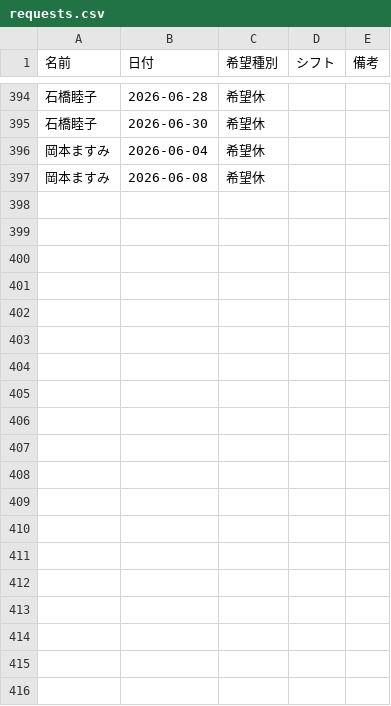
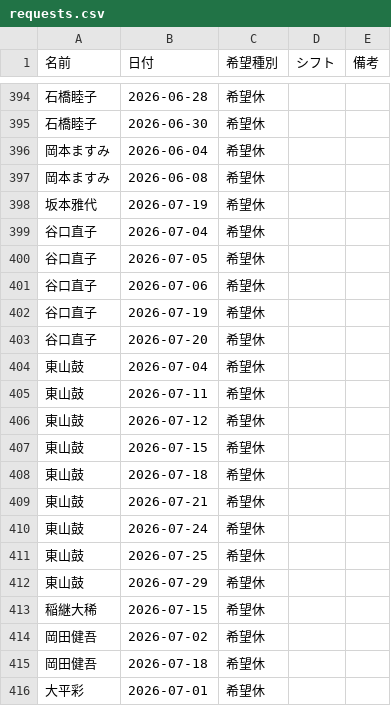
Before and after one commit to kuromamesan20-alt/kinmu-hyo, a CSV file: data/requests.csv, drawn as a sheet; only a part is shown, gaps mark what is left out; the diff covers the shown part only; the diff names each change by its address in the sheet, - before the commit and + after, or states it on an @@ line.

Commit message:
希望休データを更新

```diff
--- a/data/requests.csv
+++ b/data/requests.csv
+row 398: 坂本雅代 | 2026-07-19 | 希望休
+row 399: 谷口直子 | 2026-07-04 | 希望休
+row 400: 谷口直子 | 2026-07-05 | 希望休
+row 401: 谷口直子 | 2026-07-06 | 希望休
+row 402: 谷口直子 | 2026-07-19 | 希望休
+row 403: 谷口直子 | 2026-07-20 | 希望休
+row 404: 東山鼓 | 2026-07-04 | 希望休
+row 405: 東山鼓 | 2026-07-11 | 希望休
+row 406: 東山鼓 | 2026-07-12 | 希望休
+row 407: 東山鼓 | 2026-07-15 | 希望休
+row 408: 東山鼓 | 2026-07-18 | 希望休
+row 409: 東山鼓 | 2026-07-21 | 希望休
+row 410: 東山鼓 | 2026-07-24 | 希望休
+row 411: 東山鼓 | 2026-07-25 | 希望休
+row 412: 東山鼓 | 2026-07-29 | 希望休
+row 413: 稲継大稀 | 2026-07-15 | 希望休
+row 414: 岡田健吾 | 2026-07-02 | 希望休
+row 415: 岡田健吾 | 2026-07-18 | 希望休
+row 416: 大平彩 | 2026-07-01 | 希望休
```
Also changed, not shown: 29 added rows elsewhere in this file.
